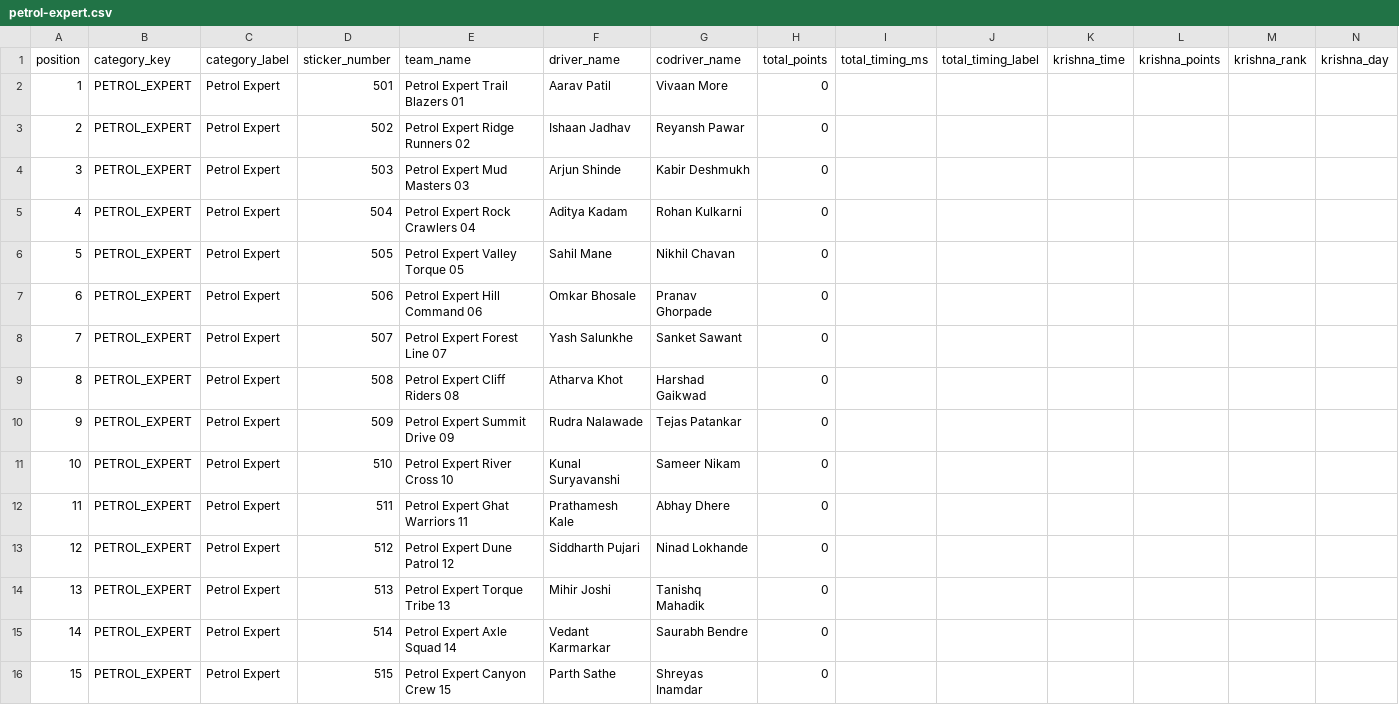
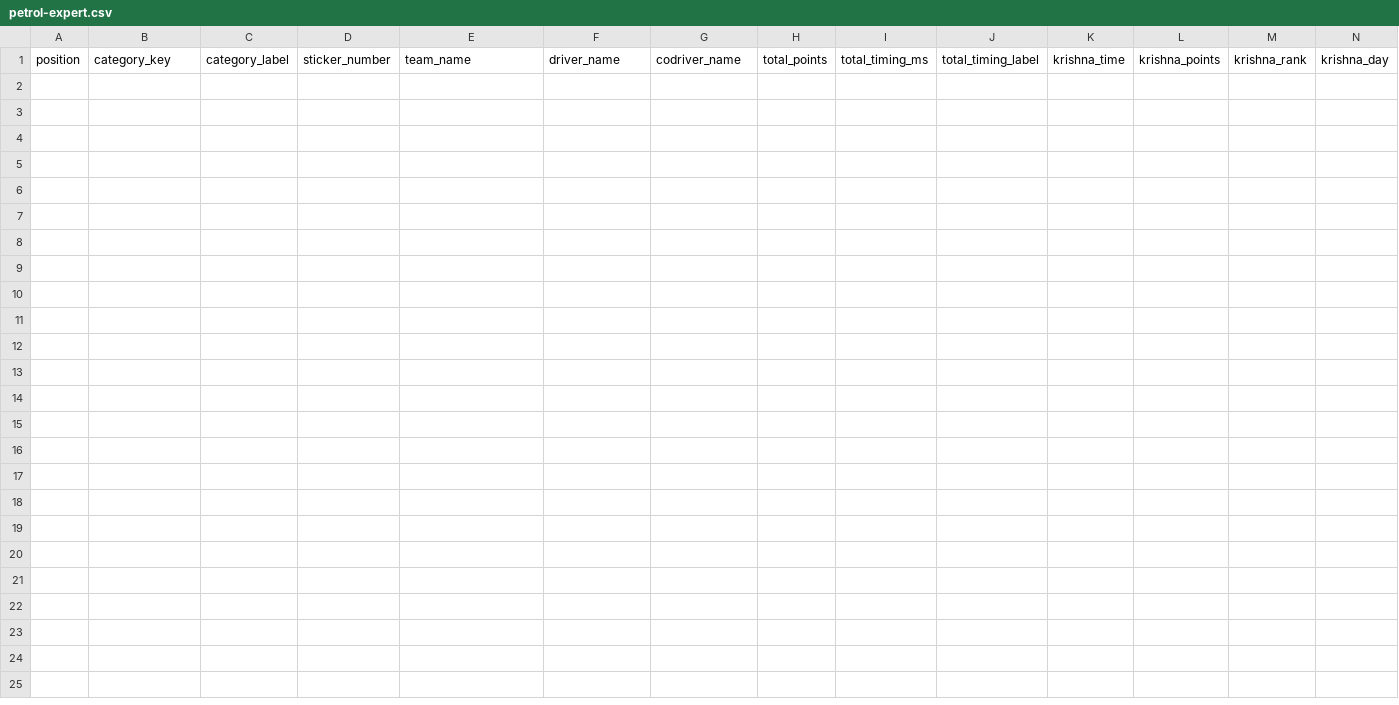
Before and after one commit to Mandar444/TeamKaradOffroadersS2, a CSV file: public/data/leaderboard-csv/petrol-expert.csv, drawn as a sheet; only a part is shown; rows hold the shown columns only; the diff names each change by its address in the sheet, - before the commit and + after, or states it on an @@ line.

```diff
--- a/public/data/leaderboard-csv/petrol-expert.csv
+++ b/public/data/leaderboard-csv/petrol-expert.csv
-row 2: 1 | PETROL_EXPERT | Petrol Expert | 501 | Petrol Expert Trail Blazers 01 | Aarav Patil | Vivaan More | 0
-row 3: 2 | PETROL_EXPERT | Petrol Expert | 502 | Petrol Expert Ridge Runners 02 | Ishaan Jadhav | Reyansh Pawar | 0
-row 4: 3 | PETROL_EXPERT | Petrol Expert | 503 | Petrol Expert Mud Masters 03 | Arjun Shinde | Kabir Deshmukh | 0
-row 5: 4 | PETROL_EXPERT | Petrol Expert | 504 | Petrol Expert Rock Crawlers 04 | Aditya Kadam | Rohan Kulkarni | 0
-row 6: 5 | PETROL_EXPERT | Petrol Expert | 505 | Petrol Expert Valley Torque 05 | Sahil Mane | Nikhil Chavan | 0
-row 7: 6 | PETROL_EXPERT | Petrol Expert | 506 | Petrol Expert Hill Command 06 | Omkar Bhosale | Pranav Ghorpade | 0
-row 8: 7 | PETROL_EXPERT | Petrol Expert | 507 | Petrol Expert Forest Line 07 | Yash Salunkhe | Sanket Sawant | 0
-row 9: 8 | PETROL_EXPERT | Petrol Expert | 508 | Petrol Expert Cliff Riders 08 | Atharva Khot | Harshad Gaikwad | 0
-row 10: 9 | PETROL_EXPERT | Petrol Expert | 509 | Petrol Expert Summit Drive 09 | Rudra Nalawade | Tejas Patankar | 0
-row 11: 10 | PETROL_EXPERT | Petrol Expert | 510 | Petrol Expert River Cross 10 | Kunal Suryavanshi | Sameer Nikam | 0
-row 12: 11 | PETROL_EXPERT | Petrol Expert | 511 | Petrol Expert Ghat Warriors 11 | Prathamesh Kale | Abhay Dhere | 0
-row 13: 12 | PETROL_EXPERT | Petrol Expert | 512 | Petrol Expert Dune Patrol 12 | Siddharth Pujari | Ninad Lokhande | 0
-row 14: 13 | PETROL_EXPERT | Petrol Expert | 513 | Petrol Expert Torque Tribe 13 | Mihir Joshi | Tanishq Mahadik | 0
-row 15: 14 | PETROL_EXPERT | Petrol Expert | 514 | Petrol Expert Axle Squad 14 | Vedant Karmarkar | Saurabh Bendre | 0
-row 16: 15 | PETROL_EXPERT | Petrol Expert | 515 | Petrol Expert Canyon Crew 15 | Parth Sathe | Shreyas Inamdar | 0
```
Also changed, not shown: public/data/leaderboard-csv/diesel-expert.csv, public/data/leaderboard-csv/diesel-modified.csv, 24 other files.
